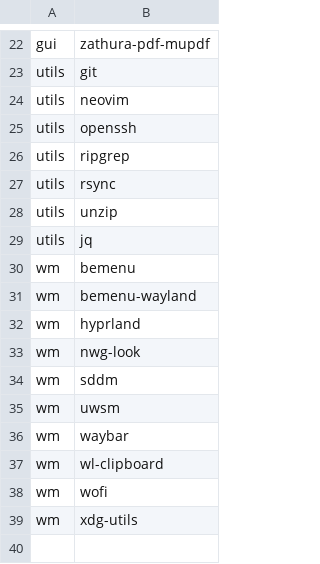
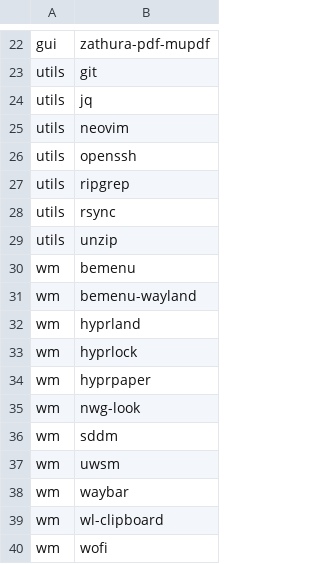
Before and after one commit to paulpage/dotfiles, a TSV file: arch_programs.tsv, drawn as a sheet; only a part is shown, gaps mark what is left out; the shorter side is filled out with more unchanged rows.

```diff
--- a/arch_programs.tsv
+++ b/arch_programs.tsv
@@ -23,2 +23,3 @@ gui	zathura-pdf-mupdf
 utils	git
+utils	jq
 utils	neovim
@@ -28,3 +29,2 @@ utils	rsync
 utils	unzip
-utils	jq
 wm	bemenu
@@ -32,2 +32,4 @@ wm	bemenu-wayland
 wm	hyprland
+wm	hyprlock
+wm	hyprpaper
 wm	nwg-look
```
Also changed, not shown: 5 other files.
